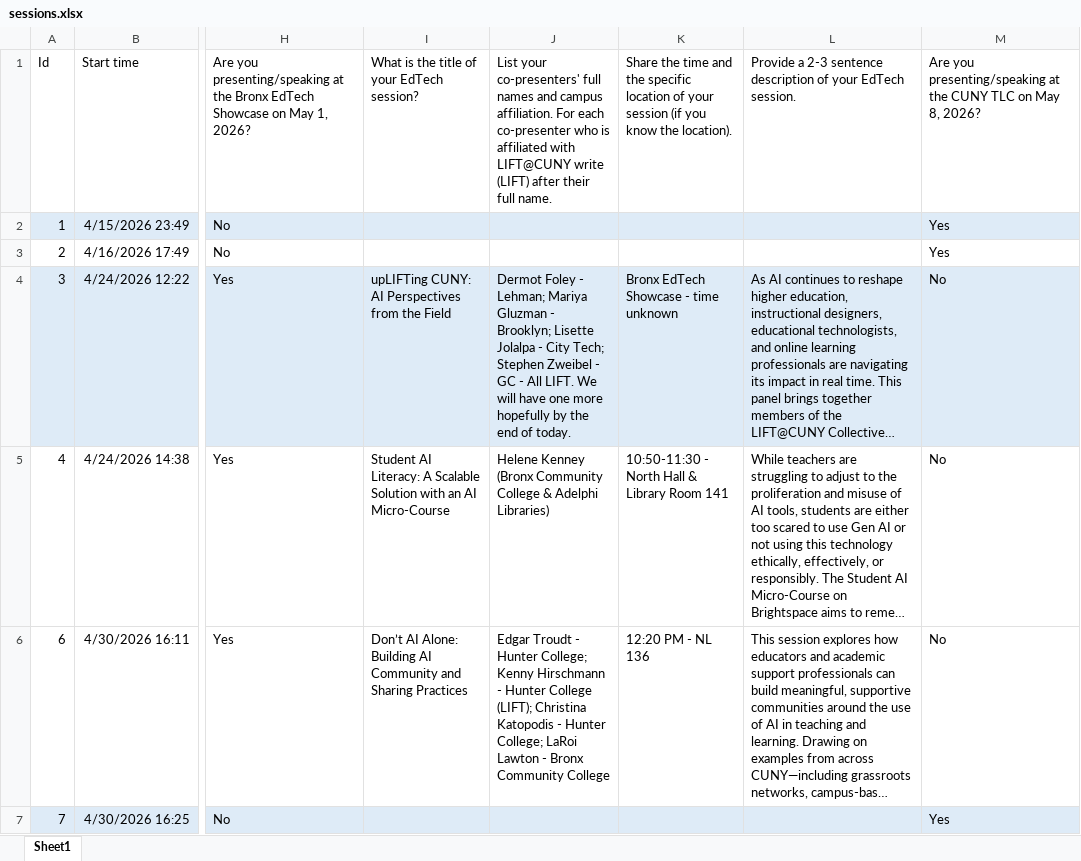
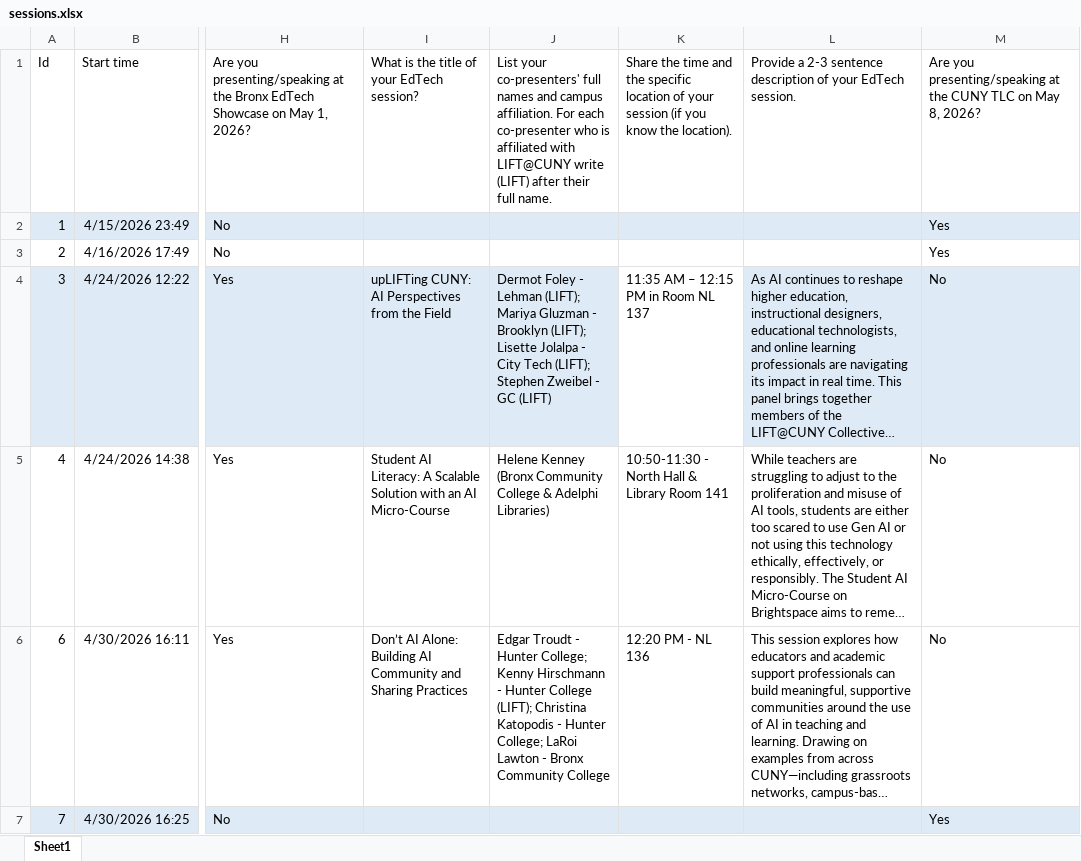
Before and after one commit to MGluzman/AIresources, an Excel workbook: sessions.xlsx, sheet Sheet1, drawn as a sheet; only a part is shown, gaps mark what is left out; long unchanged cells end in …; values as stored, in another font and other column widths than the file's, no borders; table styles not drawn; the diff names each change by its address in the sheet, - before the commit and + after, or states it on an @@ line.

Commit message:
Add files via upload

```diff
--- a/sessions.xlsx (sheet Sheet1)
+++ b/sessions.xlsx (sheet Sheet1)
-J4: …Foley - Lehman; Mariya Gluzman - Brooklyn; Lisette Jolalpa - City Tech; Stephen Zweibel - GC - All LIFT. We will have one more hopefully by the end of today.
+J4: …Foley - Lehman (LIFT); Mariya Gluzman - Brooklyn (LIFT); Lisette Jolalpa - City Tech (LIFT); Stephen Zweibel - GC (LIFT)
-K4: Bronx EdTech Showcase - time unknown
+K4: 11:35 AM – 12:15 PM in Room NL 137
-K4 fill: #DEEBF7
+K4 fill: none
```
